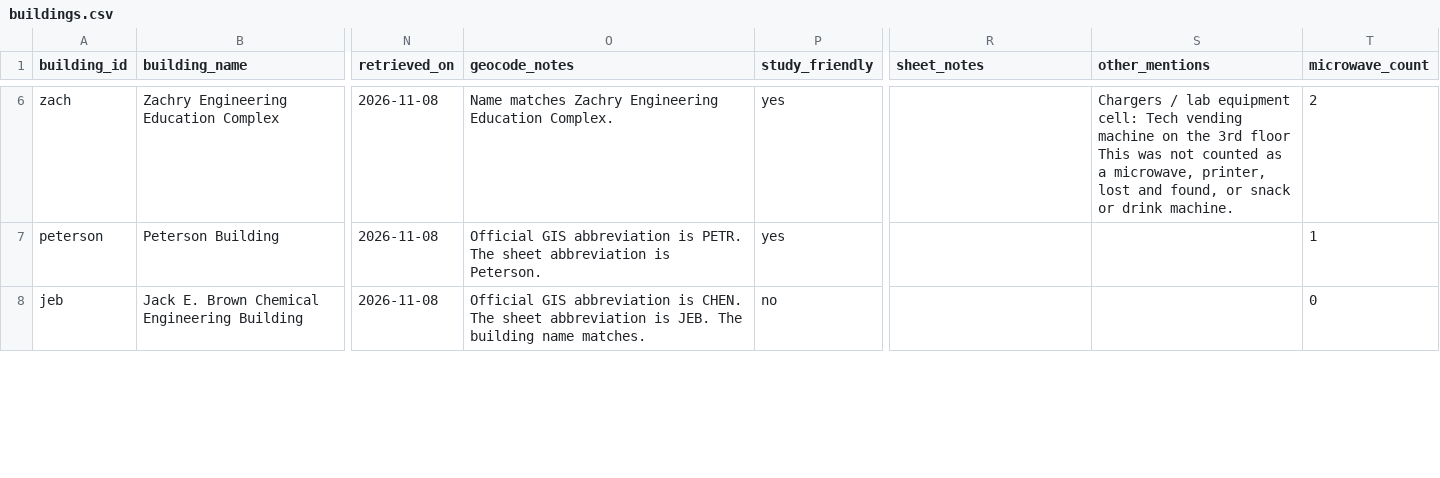
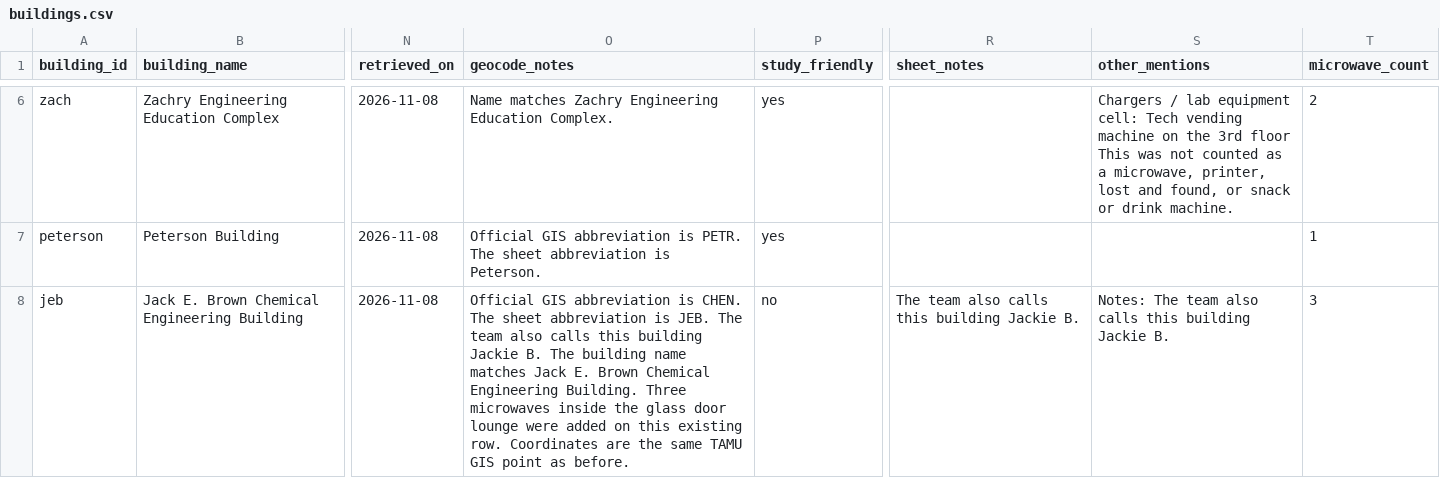
Before and after one commit to rominarin/tamudatathon26, a CSV file: data/buildings.csv, drawn as a sheet; only a part is shown, gaps mark what is left out; the diff covers the shown part only; the diff names each change by its address in the sheet, - before the commit and + after, or states it on an @@ line.

```diff
--- a/data/buildings.csv
+++ b/data/buildings.csv
-O8 (geocode_notes): …JEB. The building name matches.
+O8 (geocode_notes): …JEB. The team also calls this building Jackie B. The building name matches Jack E. Brown Chemical Engineering Building. Three microwaves inside the glass door lounge were added on this existing row. Coordinates are the same TAMU GIS point as before.
-R8 (sheet_notes): (empty)
+R8 (sheet_notes): The team also calls this building Jackie B.
-S8 (other_mentions): (empty)
+S8 (other_mentions): Notes: The team also calls this building Jackie B.
-T8 (microwave_count): 0
+T8 (microwave_count): 3
```
Also changed, not shown: 1 removed row and 3 edited cells elsewhere in this file, data/amenities_clean.csv, data/amenities_raw.csv, 4 other files.
